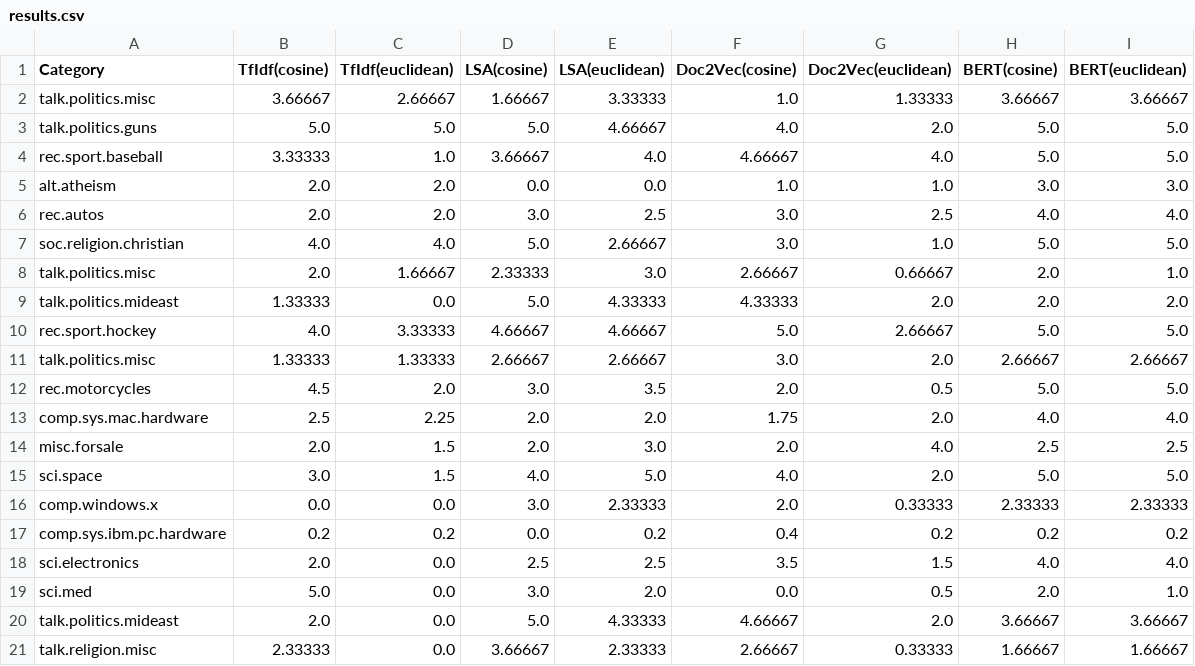
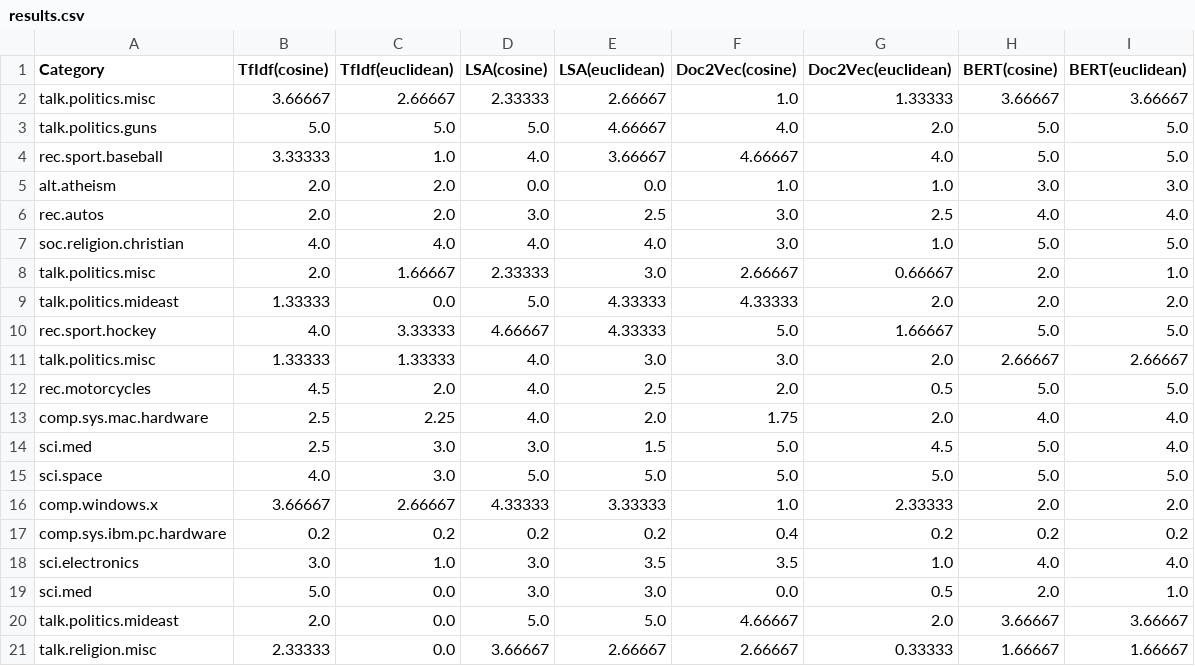
Before and after one commit to Dylanvin/universal-document-recommender, a CSV file: datafiles/results.csv, drawn as a sheet; only a part is shown; the diff covers the shown part only.

Commit message:
data changes

```diff
--- a/datafiles/results.csv
+++ b/datafiles/results.csv
@@ -1,21 +1,21 @@
 Category,TfIdf(cosine),TfIdf(euclidean),LSA(cosine),LSA(euclidean),Doc2Vec(cosine),Doc2Vec(euclidean),BERT(cosine),BERT(euclidean)
-talk.politics.misc,3.66667,2.66667,1.66667,3.33333,1.0,1.33333,3.66667,3.66667
+talk.politics.misc,3.66667,2.66667,2.33333,2.66667,1.0,1.33333,3.66667,3.66667
 talk.politics.guns,5.0,5.0,5.0,4.66667,4.0,2.0,5.0,5.0
-rec.sport.baseball,3.33333,1.0,3.66667,4.0,4.66667,4.0,5.0,5.0
+rec.sport.baseball,3.33333,1.0,4.0,3.66667,4.66667,4.0,5.0,5.0
 alt.atheism,2.0,2.0,0.0,0.0,1.0,1.0,3.0,3.0
 rec.autos,2.0,2.0,3.0,2.5,3.0,2.5,4.0,4.0
-soc.religion.christian,4.0,4.0,5.0,2.66667,3.0,1.0,5.0,5.0
+soc.religion.christian,4.0,4.0,4.0,4.0,3.0,1.0,5.0,5.0
 talk.politics.misc,2.0,1.66667,2.33333,3.0,2.66667,0.66667,2.0,1.0
 talk.politics.mideast,1.33333,0.0,5.0,4.33333,4.33333,2.0,2.0,2.0
-rec.sport.hockey,4.0,3.33333,4.66667,4.66667,5.0,2.66667,5.0,5.0
-talk.politics.misc,1.33333,1.33333,2.66667,2.66667,3.0,2.0,2.66667,2.66667
-rec.motorcycles,4.5,2.0,3.0,3.5,2.0,0.5,5.0,5.0
-comp.sys.mac.hardware,2.5,2.25,2.0,2.0,1.75,2.0,4.0,4.0
-misc.forsale,2.0,1.5,2.0,3.0,2.0,4.0,2.5,2.5
-sci.space,3.0,1.5,4.0,5.0,4.0,2.0,5.0,5.0
-comp.windows.x,0.0,0.0,3.0,2.33333,2.0,0.33333,2.33333,2.33333
-comp.sys.ibm.pc.hardware,0.2,0.2,0.0,0.2,0.4,0.2,0.2,0.2
-sci.electronics,2.0,0.0,2.5,2.5,3.5,1.5,4.0,4.0
-sci.med,5.0,0.0,3.0,2.0,0.0,0.5,2.0,1.0
-talk.politics.mideast,2.0,0.0,5.0,4.33333,4.66667,2.0,3.66667,3.66667
-talk.religion.misc,2.33333,0.0,3.66667,2.33333,2.66667,0.33333,1.66667,1.66667
+rec.sport.hockey,4.0,3.33333,4.66667,4.33333,5.0,1.66667,5.0,5.0
+talk.politics.misc,1.33333,1.33333,4.0,3.0,3.0,2.0,2.66667,2.66667
+rec.motorcycles,4.5,2.0,4.0,2.5,2.0,0.5,5.0,5.0
+comp.sys.mac.hardware,2.5,2.25,4.0,2.0,1.75,2.0,4.0,4.0
+sci.med,2.5,3.0,3.0,1.5,5.0,4.5,5.0,4.0
+sci.space,4.0,3.0,5.0,5.0,5.0,5.0,5.0,5.0
+comp.windows.x,3.66667,2.66667,4.33333,3.33333,1.0,2.33333,2.0,2.0
+comp.sys.ibm.pc.hardware,0.2,0.2,0.2,0.2,0.4,0.2,0.2,0.2
+sci.electronics,3.0,1.0,3.0,3.5,3.5,1.0,4.0,4.0
+sci.med,5.0,0.0,3.0,3.0,0.0,0.5,2.0,1.0
+talk.politics.mideast,2.0,0.0,5.0,5.0,4.66667,2.0,3.66667,3.66667
+talk.religion.misc,2.33333,0.0,3.66667,2.66667,2.66667,0.33333,1.66667,1.66667
```
Also changed, not shown: 40 edited cells elsewhere in this file, 16 other files.
